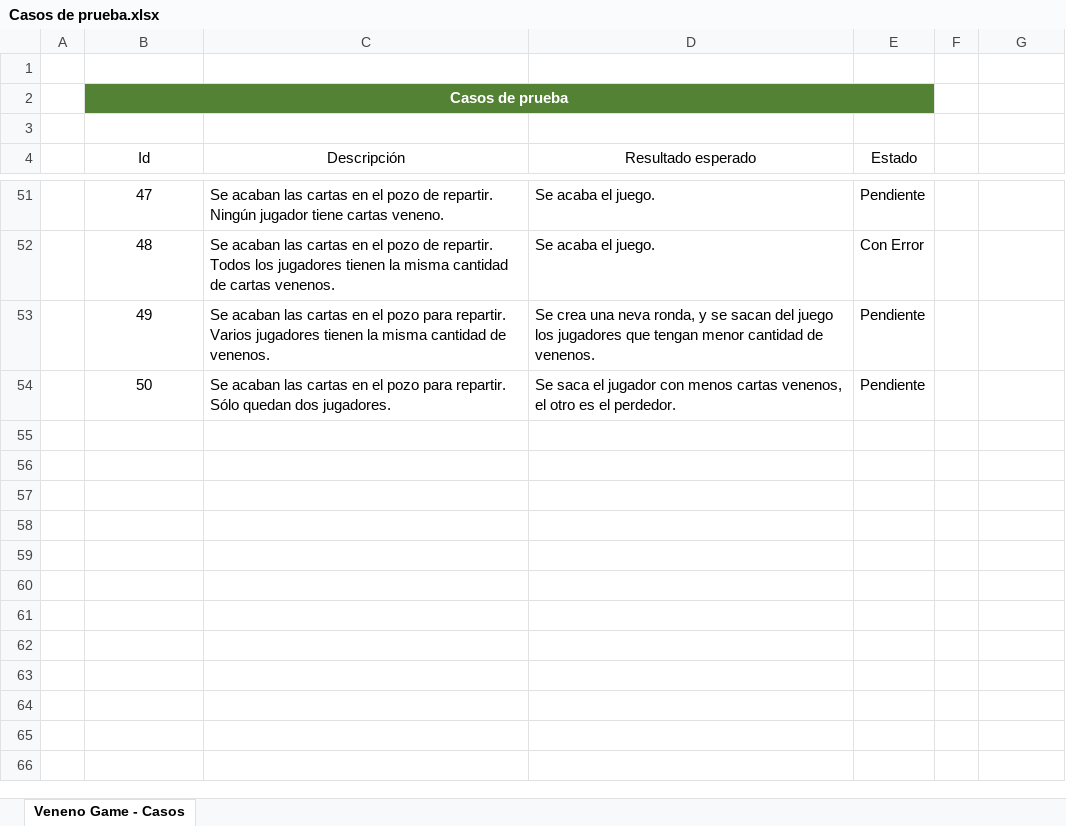
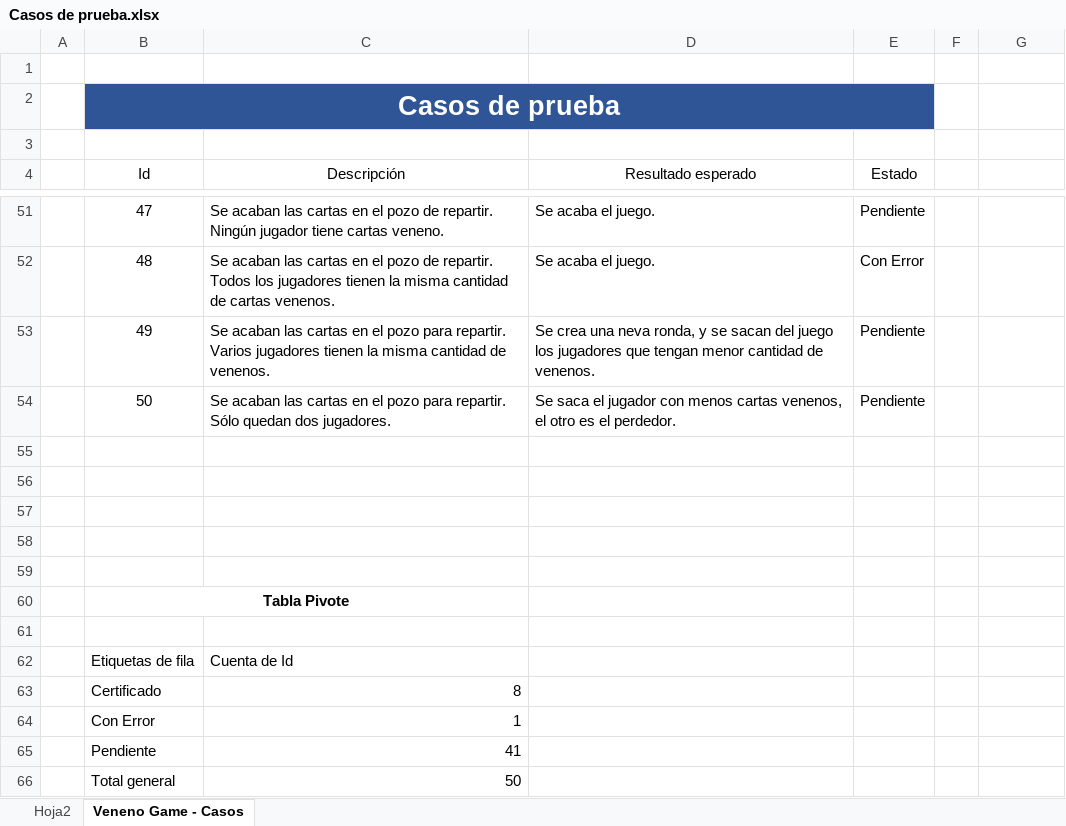
Before and after one commit to cecilianogranados96/ED-Veneno, an Excel workbook: Documentación/Casos de prueba.xlsx, sheet Veneno Game - Casos, drawn as a sheet; only a part is shown, gaps mark what is left out; values as stored, in another font and other column widths than the file's, no borders; charts and pictures and conditional formats and table styles not drawn; the diff names each change by its address in the sheet, - before the commit and + after, or states it on an @@ line.

Commit message:
Comentarios, casos de prueba
Se añade la tabla pivote, y los comentarios de creación.

```diff
--- a/Documentación/Casos de prueba.xlsx (sheet Veneno Game - Casos)
+++ b/Documentación/Casos de prueba.xlsx (sheet Veneno Game - Casos)
+sheet tab: Hoja2
-B2:E2 fill: #548235
+B2:E2 fill: #2F5597
@@ B2 text size: larger @@
+row 55: (empty)
+row 56: (empty)
+row 57: (empty)
+row 58: (empty)
+row 59: (empty)
+row 60:  | Tabla Pivote
+row 61: (empty)
+row 62:  | Etiquetas de fila | Cuenta de Id
+row 63:  | Certificado | 8
+row 64:  | Con Error | 1
+row 65:  | Pendiente | 41
+row 66:  | Total general | 50
```
Also changed, not shown: charts or pictures, 9 other files.
